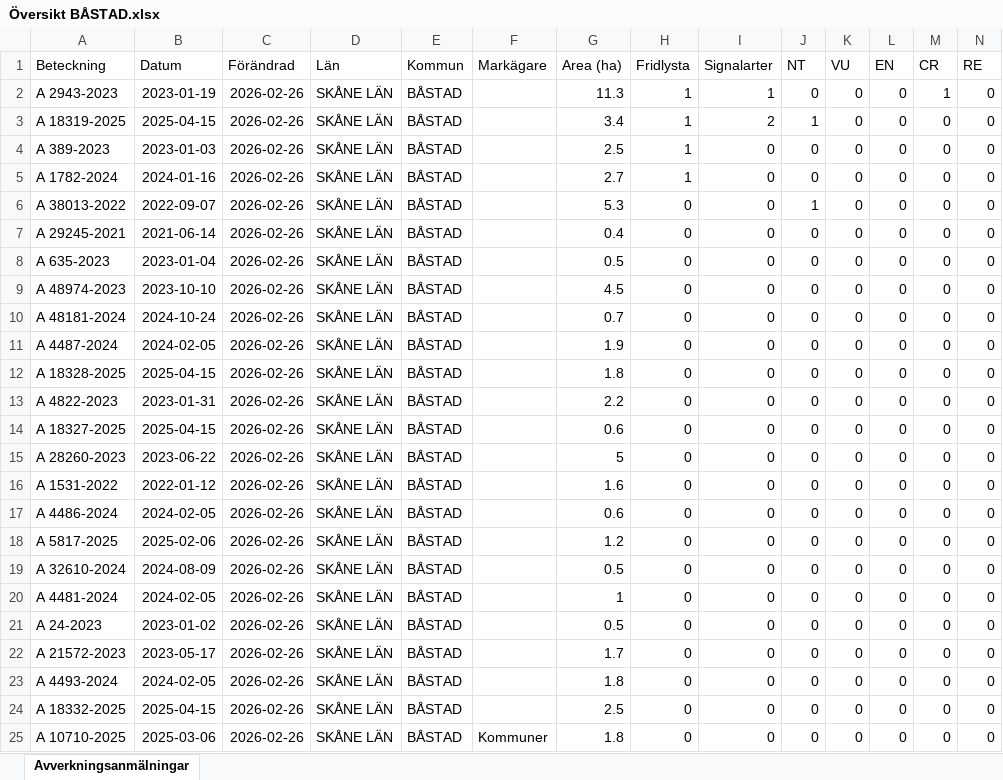
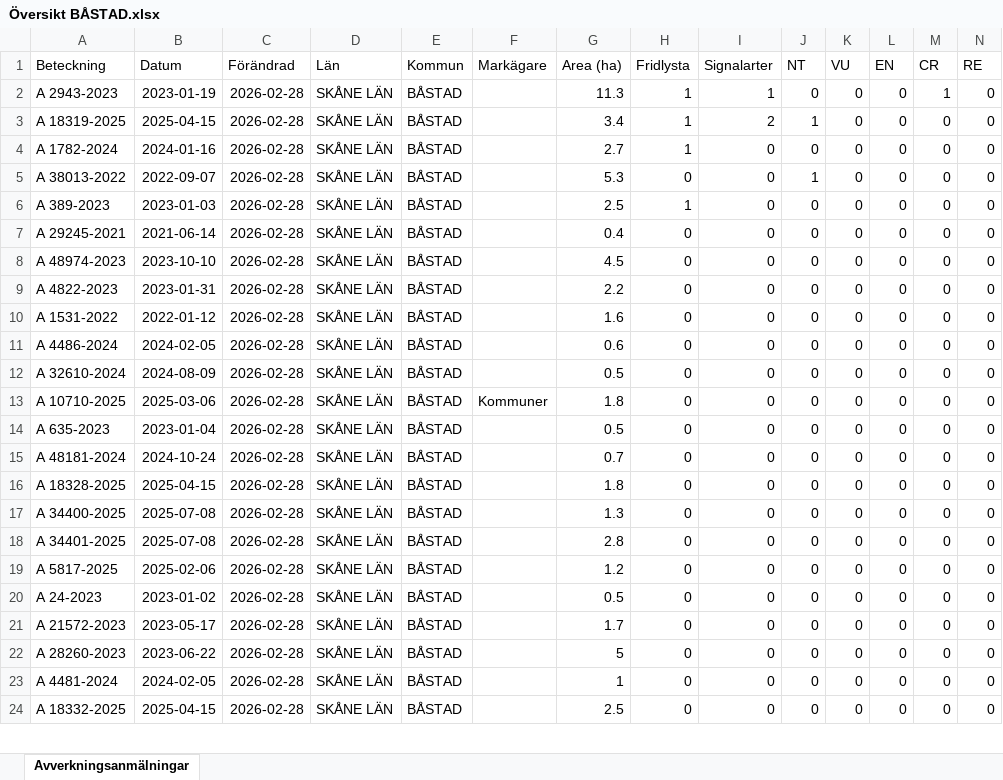
Before and after one commit to klasma/Logging_1278, an Excel workbook: Översikt BÅSTAD.xlsx, sheet Avverkningsanmälningar, drawn as a sheet; only a part is shown; values as stored, in another font and other column widths than the file's, no borders; removed rows and columns are numbered as before the commit, all else as after; rows hold the shown columns only; the diff covers the shown part only; the diff names each change by its address in the sheet, - before the commit and + after, or states it on an @@ line.

```diff
--- a/Översikt BÅSTAD.xlsx (sheet Avverkningsanmälningar)
+++ b/Översikt BÅSTAD.xlsx (sheet Avverkningsanmälningar)
-C2:C3 (Förändrad): 2026-02-26
+C2:C3 (Förändrad): 2026-02-28
-row 4: A 389-2023 | 2023-01-03 | 2026-02-26 | SKÅNE LÄN | BÅSTAD |  | 2.5 | 1 | 0 | 0 | 0 | 0 | 0 | 0
-C4:C5 (Förändrad): 2026-02-26
+C4:C5 (Förändrad): 2026-02-28
+row 6: A 389-2023 | 2023-01-03 | 2026-02-28 | SKÅNE LÄN | BÅSTAD |  | 2.5 | 1 | 0 | 0 | 0 | 0 | 0 | 0
-C7 (Förändrad): 2026-02-26
+C7 (Förändrad): 2026-02-28
-row 8: A 635-2023 | 2023-01-04 | 2026-02-26 | SKÅNE LÄN | BÅSTAD |  | 0.5 | 0 | 0 | 0 | 0 | 0 | 0 | 0
-C8 (Förändrad): 2026-02-26
+C8 (Förändrad): 2026-02-28
-row 10: A 48181-2024 | 2024-10-24 | 2026-02-26 | SKÅNE LÄN | BÅSTAD |  | 0.7 | 0 | 0 | 0 | 0 | 0 | 0 | 0
-row 11: A 4487-2024 | 2024-02-05 | 2026-02-26 | SKÅNE LÄN | BÅSTAD |  | 1.9 | 0 | 0 | 0 | 0 | 0 | 0 | 0
-row 12: A 18328-2025 | 2025-04-15 | 2026-02-26 | SKÅNE LÄN | BÅSTAD |  | 1.8 | 0 | 0 | 0 | 0 | 0 | 0 | 0
-C9 (Förändrad): 2026-02-26
+C9 (Förändrad): 2026-02-28
-row 14: A 18327-2025 | 2025-04-15 | 2026-02-26 | SKÅNE LÄN | BÅSTAD |  | 0.6 | 0 | 0 | 0 | 0 | 0 | 0 | 0
-row 15: A 28260-2023 | 2023-06-22 | 2026-02-26 | SKÅNE LÄN | BÅSTAD |  | 5 | 0 | 0 | 0 | 0 | 0 | 0 | 0
-C10:C11 (Förändrad): 2026-02-26
+C10:C11 (Förändrad): 2026-02-28
-row 18: A 5817-2025 | 2025-02-06 | 2026-02-26 | SKÅNE LÄN | BÅSTAD |  | 1.2 | 0 | 0 | 0 | 0 | 0 | 0 | 0
-C12 (Förändrad): 2026-02-26
+C12 (Förändrad): 2026-02-28
+row 13: A 10710-2025 | 2025-03-06 | 2026-02-28 | SKÅNE LÄN | BÅSTAD | Kommuner | 1.8 | 0 | 0 | 0 | 0 | 0 | 0 | 0
+row 14: A 635-2023 | 2023-01-04 | 2026-02-28 | SKÅNE LÄN | BÅSTAD |  | 0.5 | 0 | 0 | 0 | 0 | 0 | 0 | 0
-A15 (Beteckning): A 4481-2024
+A15 (Beteckning): A 48181-2024
-B15 (Datum): 2024-02-05
+B15 (Datum): 2024-10-24
-C15 (Förändrad): 2026-02-26
+C15 (Förändrad): 2026-02-28
-G15 (Area (ha)): 1
+G15 (Area (ha)): 0.7
+row 16: A 18328-2025 | 2025-04-15 | 2026-02-28 | SKÅNE LÄN | BÅSTAD |  | 1.8 | 0 | 0 | 0 | 0 | 0 | 0 | 0
+row 17: A 34400-2025 | 2025-07-08 | 2026-02-28 | SKÅNE LÄN | BÅSTAD |  | 1.3 | 0 | 0 | 0 | 0 | 0 | 0 | 0
+row 18: A 34401-2025 | 2025-07-08 | 2026-02-28 | SKÅNE LÄN | BÅSTAD |  | 2.8 | 0 | 0 | 0 | 0 | 0 | 0 | 0
+row 19: A 5817-2025 | 2025-02-06 | 2026-02-28 | SKÅNE LÄN | BÅSTAD |  | 1.2 | 0 | 0 | 0 | 0 | 0 | 0 | 0
-C20:C21 (Förändrad): 2026-02-26
+C20:C21 (Förändrad): 2026-02-28
+row 22: A 28260-2023 | 2023-06-22 | 2026-02-28 | SKÅNE LÄN | BÅSTAD |  | 5 | 0 | 0 | 0 | 0 | 0 | 0 | 0
-A23 (Beteckning): A 4493-2024
+A23 (Beteckning): A 4481-2024
-C23:C24 (Förändrad): 2026-02-26
+C23:C24 (Förändrad): 2026-02-28
-G23 (Area (ha)): 1.8
+G23 (Area (ha)): 1
-row 25: A 10710-2025 | 2025-03-06 | 2026-02-26 | SKÅNE LÄN | BÅSTAD | Kommuner | 1.8 | 0 | 0 | 0 | 0 | 0 | 0 | 0
```
Also changed, not shown: 1 added row and 23 edited cells elsewhere in this sheet, artfynd/A 1782-2024 artfynd.xlsx, artfynd/A 18319-2025 artfynd.xlsx, 29 other files.
